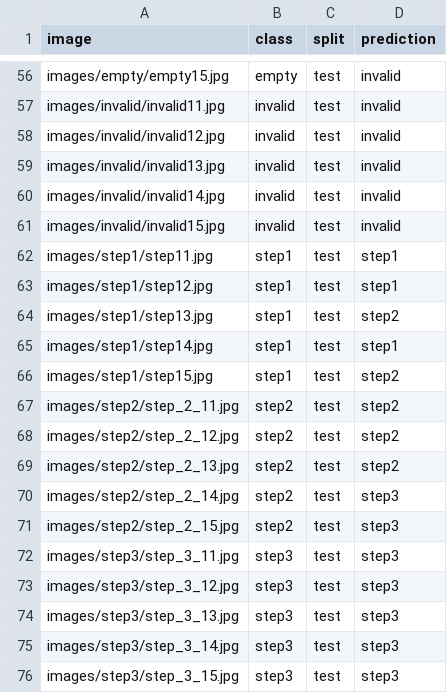
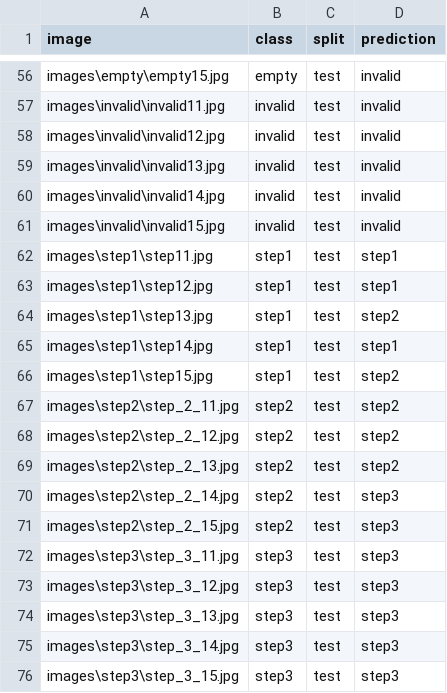
Before and after one commit to heumi42/Embedded_sys_pi, a CSV file: Assignment3/baseline_results/split.csv, drawn as a sheet; only a part is shown, gaps mark what is left out; the diff covers the shown part only; the diff names each change by its address in the sheet, - before the commit and + after, or states it on an @@ line.

```diff
--- a/Assignment3/baseline_results/split.csv
+++ b/Assignment3/baseline_results/split.csv
-A56 (image): images/empty/empty15.jpg
+A56 (image): images\empty\empty15.jpg
-A57 (image): images/invalid/invalid11.jpg
+A57 (image): images\invalid\invalid11.jpg
-A58 (image): images/invalid/invalid12.jpg
+A58 (image): images\invalid\invalid12.jpg
-A59 (image): images/invalid/invalid13.jpg
+A59 (image): images\invalid\invalid13.jpg
-A60 (image): images/invalid/invalid14.jpg
+A60 (image): images\invalid\invalid14.jpg
-A61 (image): images/invalid/invalid15.jpg
+A61 (image): images\invalid\invalid15.jpg
-A62 (image): images/step1/step11.jpg
+A62 (image): images\step1\step11.jpg
-A63 (image): images/step1/step12.jpg
+A63 (image): images\step1\step12.jpg
-A64 (image): images/step1/step13.jpg
+A64 (image): images\step1\step13.jpg
-A65 (image): images/step1/step14.jpg
+A65 (image): images\step1\step14.jpg
-A66 (image): images/step1/step15.jpg
+A66 (image): images\step1\step15.jpg
-A67 (image): images/step2/step_2_11.jpg
+A67 (image): images\step2\step_2_11.jpg
-A68 (image): images/step2/step_2_12.jpg
+A68 (image): images\step2\step_2_12.jpg
-A69 (image): images/step2/step_2_13.jpg
+A69 (image): images\step2\step_2_13.jpg
-A70 (image): images/step2/step_2_14.jpg
+A70 (image): images\step2\step_2_14.jpg
-A71 (image): images/step2/step_2_15.jpg
+A71 (image): images\step2\step_2_15.jpg
-A72 (image): images/step3/step_3_11.jpg
+A72 (image): images\step3\step_3_11.jpg
-A73 (image): images/step3/step_3_12.jpg
+A73 (image): images\step3\step_3_12.jpg
-A74 (image): images/step3/step_3_13.jpg
+A74 (image): images\step3\step_3_13.jpg
-A75 (image): images/step3/step_3_14.jpg
+A75 (image): images\step3\step_3_14.jpg
-A76 (image): images/step3/step_3_15.jpg
+A76 (image): images\step3\step_3_15.jpg
```
Also changed, not shown: 54 edited cells elsewhere in this file, 4 other files.
